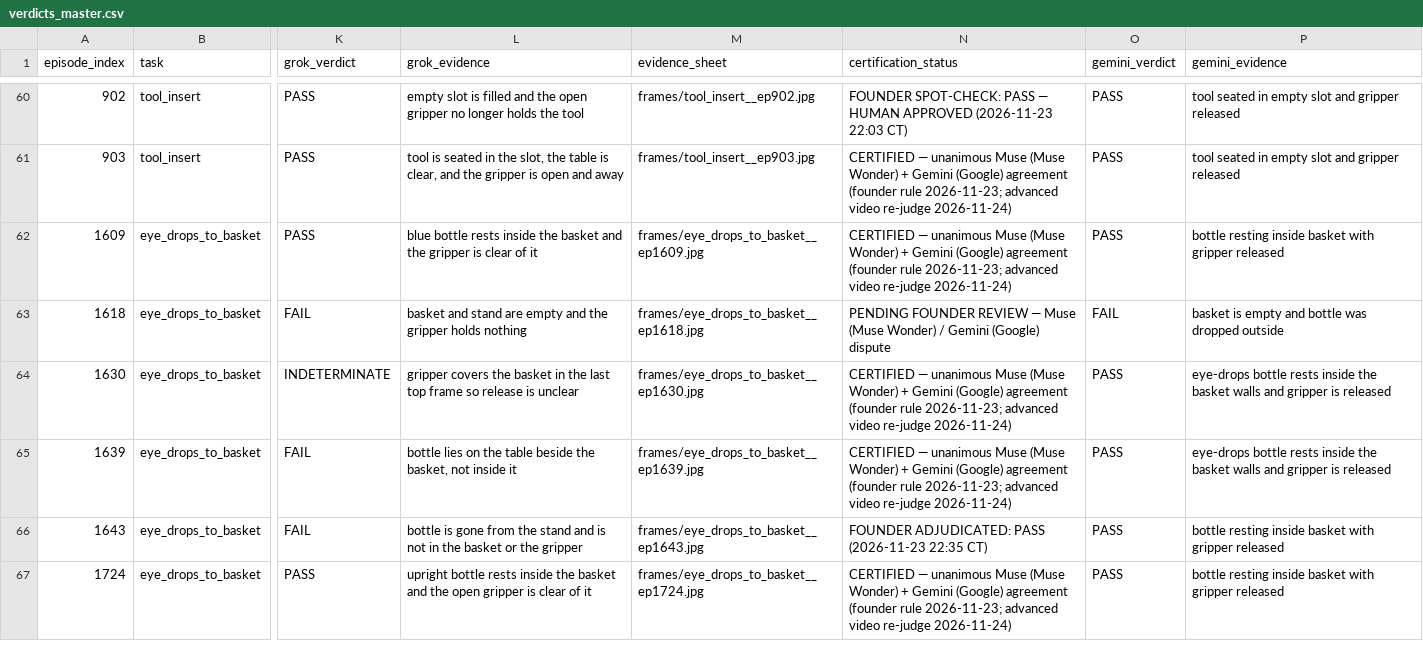
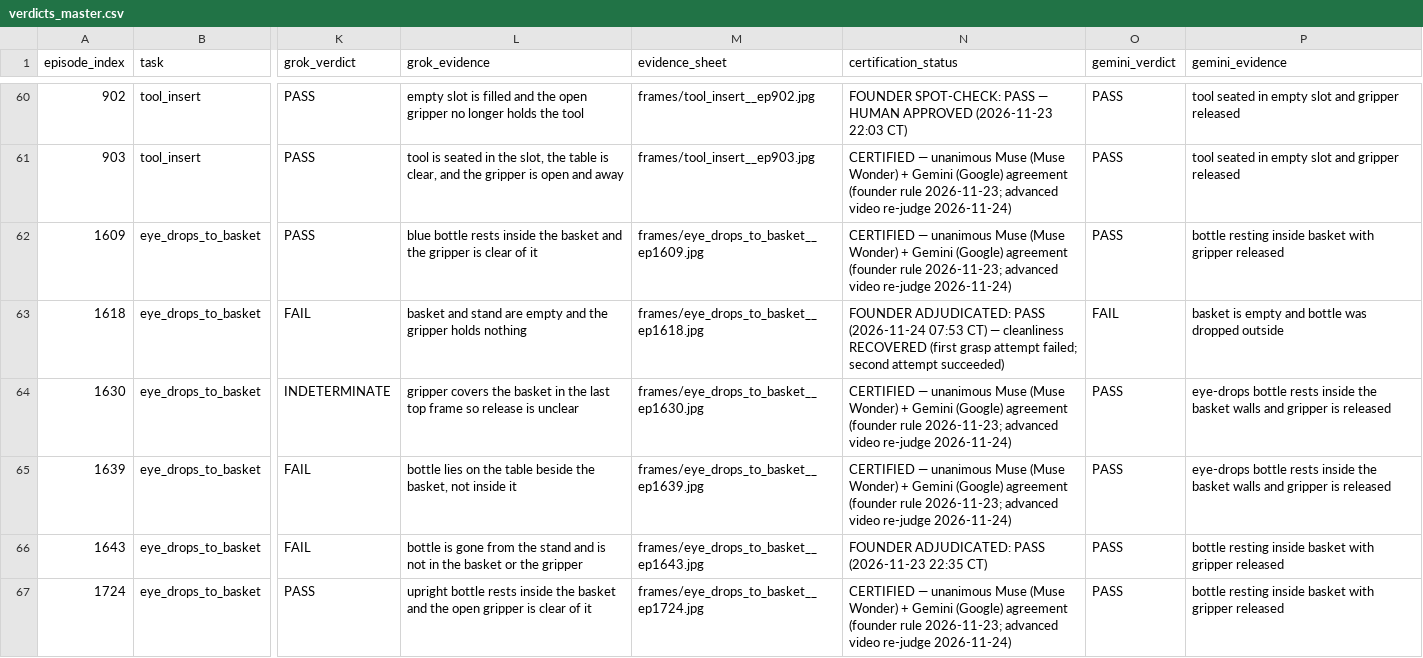
Before and after one commit to ivelin/zk0, a CSV file: twin-replay/heldout-audit-20261123/verdicts_master.csv, drawn as a sheet; only a part is shown, gaps mark what is left out; the diff names each change by its address in the sheet, - before the commit and + after, or states it on an @@ line.

Commit message:
Held-out: founder adjudication eye ep1618 PASS + RECOVERED (2026-11-24 07:53 CT) — last open dispute resolved, held-out set 100/100

```diff
--- a/twin-replay/heldout-audit-20261123/verdicts_master.csv
+++ b/twin-replay/heldout-audit-20261123/verdicts_master.csv
-N63 (certification_status): PENDING FOUNDER REVIEW — Muse (Muse Wonder) / Gemini (Google) dispute
+N63 (certification_status): FOUNDER ADJUDICATED: PASS (2026-11-24 07:53 CT) — cleanliness RECOVERED (first grasp attempt failed; second attempt succeeded)
```
